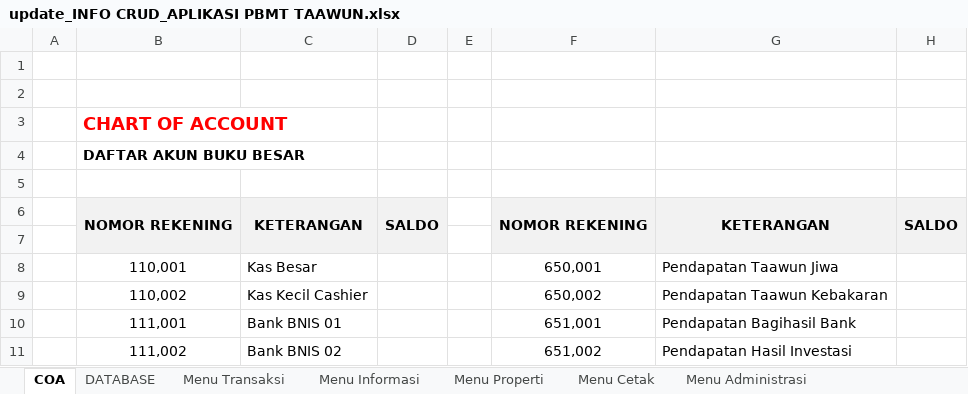
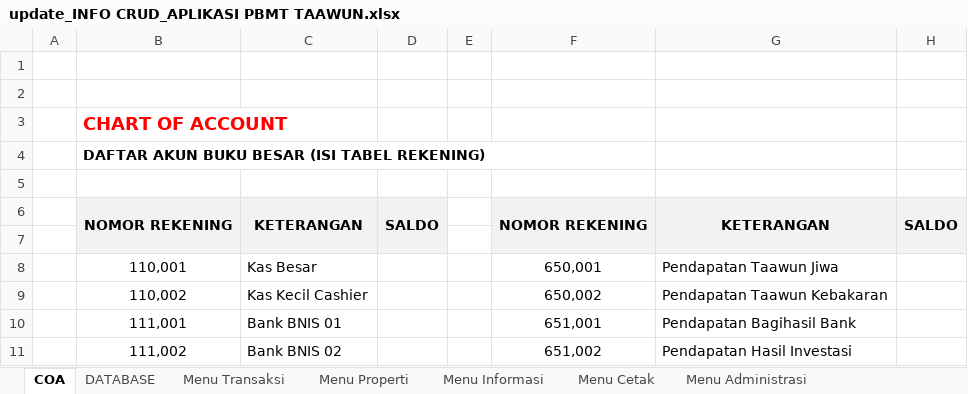
Before and after one commit to andrakusumo28/PBMT_TAAWUN, an Excel workbook: update_INFO CRUD_APLIKASI PBMT TAAWUN.xlsx, sheet COA, drawn as a sheet; only a part is shown; values as stored, in another font and other column widths than the file's, no borders; the diff names each change by its address in the sheet, - before the commit and + after, or states it on an @@ line.

Commit message:
update proses crud menu transaksi excel

```diff
--- a/update_INFO CRUD_APLIKASI PBMT TAAWUN.xlsx (sheet COA)
+++ b/update_INFO CRUD_APLIKASI PBMT TAAWUN.xlsx (sheet COA)
@@ sheet tab order changed: COA | DATABASE | Menu Transaksi | Menu Properti | Menu Informasi | Menu Cetak | Menu Administrasi @@
-B4: DAFTAR AKUN BUKU BESAR
+B4: DAFTAR AKUN BUKU BESAR (ISI TABEL REKENING)
```
Also changed, not shown: sheet Menu Transaksi, sheet Menu Properti, formulas that keep their value, charts or pictures.
